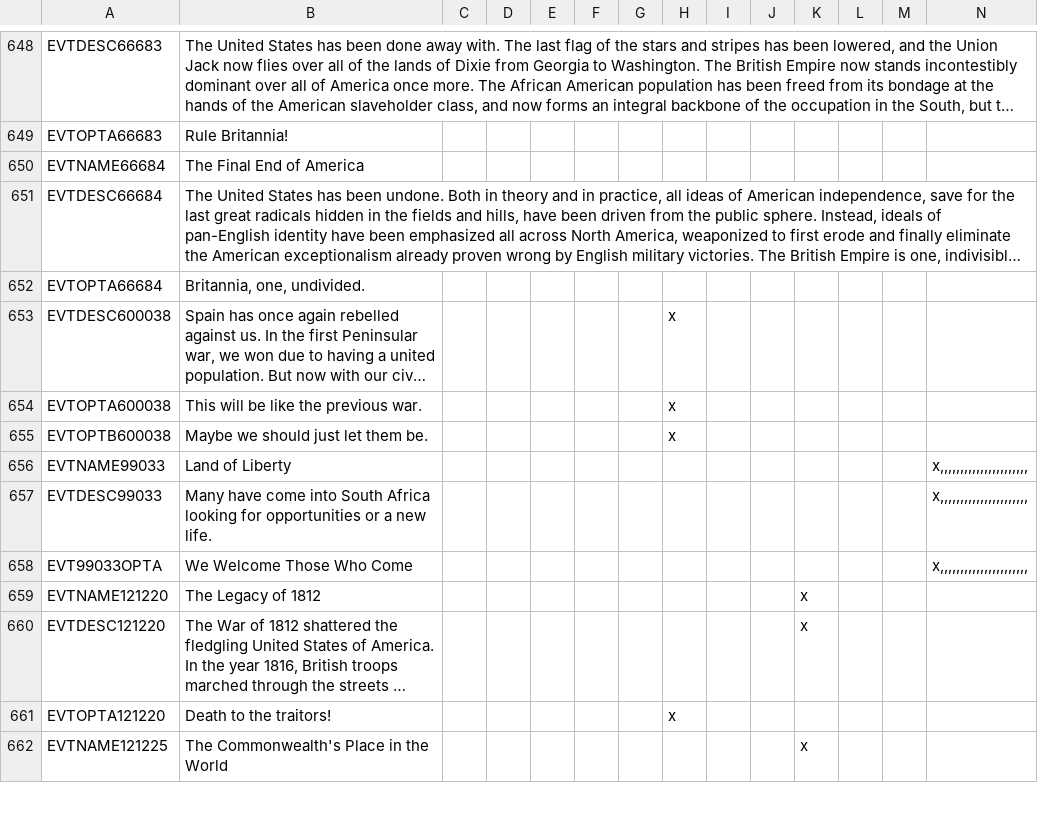
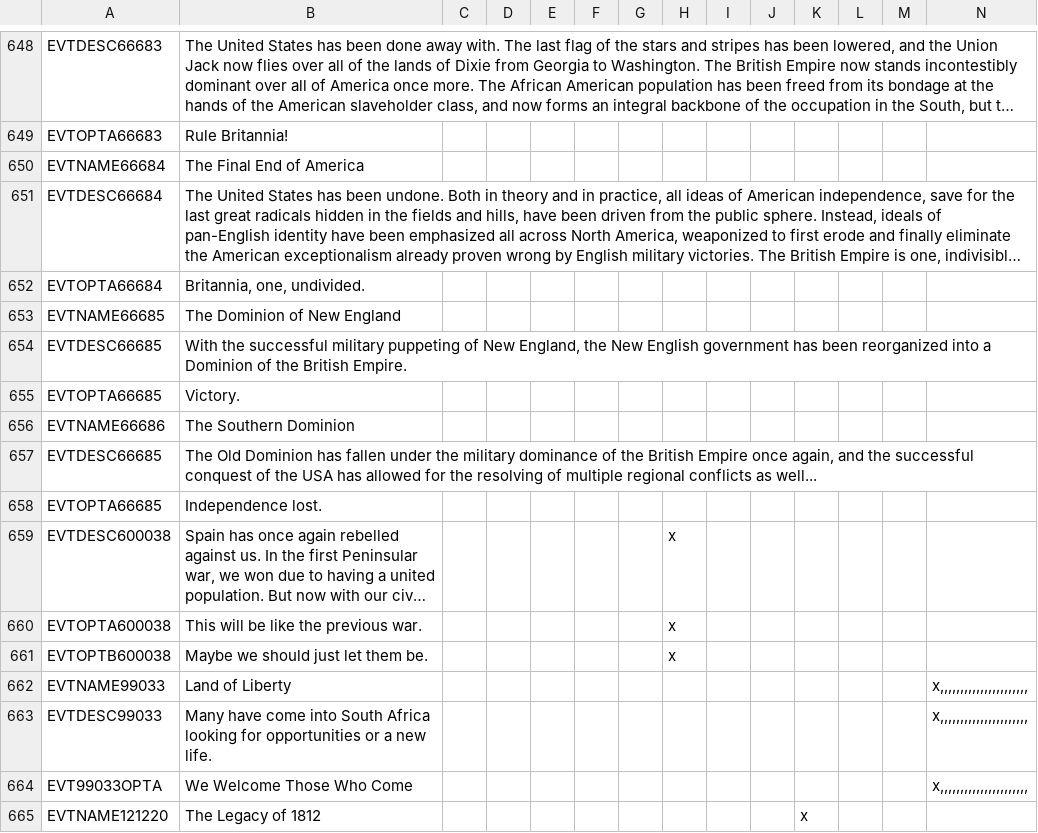
Before and after one commit to Bismarckingit/Napoleons-Legacy-Revitalized, a CSV file: Napoleon's Legacy/localisation/00_NPL_events.csv, drawn as a sheet; only a part is shown, gaps mark what is left out; the shorter side is filled out with more unchanged rows; long unchanged cells end in …; rows hold the shown columns only; the diff names each change by its address in the sheet, - before the commit and + after, or states it on an @@ line.

```diff
--- a/Napoleon's Legacy/localisation/00_NPL_events.csv
+++ b/Napoleon's Legacy/localisation/00_NPL_events.csv
+row 653: EVTNAME66685 | The Dominion of New England
+row 654: EVTDESC66685 | With the successful military puppeting of New England, the New English government has been reorganized into a Dominion of the British Empire.
+row 655: EVTOPTA66685 | Victory.
+row 656: EVTNAME66686 | The Southern Dominion
+row 657: EVTDESC66685 | The Old Dominion has fallen under the military dominance of the British Empire once again, and the successful conquest of the USA has allowed for the resolving of multiple regional conflicts as well...
+row 658: EVTOPTA66685 | Independence lost.
```
Also changed, not shown: Napoleon's Legacy/localisation/00_NPL_decisions.csv, 2 other files.
